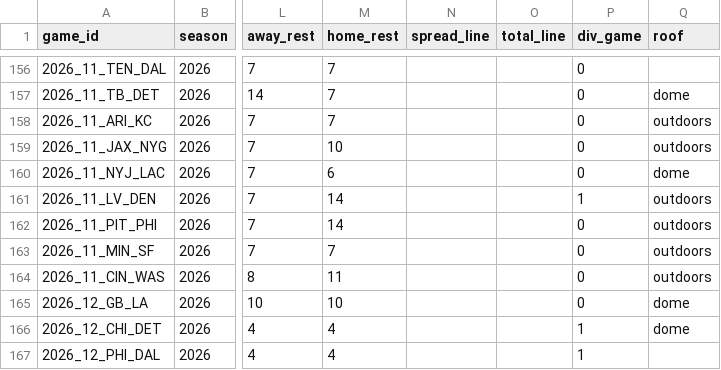
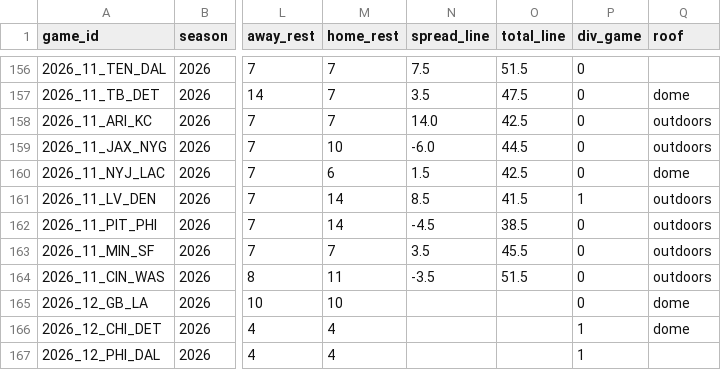
Before and after one commit to bmillercreates/The-Prop-Exchange, a CSV file: data/stats/games.csv, drawn as a sheet; only a part is shown, gaps mark what is left out; the diff covers the shown part only; the diff names each change by its address in the sheet, - before the commit and + after, or states it on an @@ line.

```diff
--- a/data/stats/games.csv
+++ b/data/stats/games.csv
-N156 (spread_line): (empty)
+N156 (spread_line): 7.5
-O156 (total_line): (empty)
+O156 (total_line): 51.5
-N157 (spread_line): (empty)
+N157 (spread_line): 3.5
-O157 (total_line): (empty)
+O157 (total_line): 47.5
-N158 (spread_line): (empty)
+N158 (spread_line): 14.0
-O158 (total_line): (empty)
+O158 (total_line): 42.5
-N159 (spread_line): (empty)
+N159 (spread_line): -6.0
-O159 (total_line): (empty)
+O159 (total_line): 44.5
-N160 (spread_line): (empty)
+N160 (spread_line): 1.5
-O160 (total_line): (empty)
+O160 (total_line): 42.5
-N161 (spread_line): (empty)
+N161 (spread_line): 8.5
-O161 (total_line): (empty)
+O161 (total_line): 41.5
-N162 (spread_line): (empty)
+N162 (spread_line): -4.5
-O162 (total_line): (empty)
+O162 (total_line): 38.5
-N163 (spread_line): (empty)
+N163 (spread_line): 3.5
-O163 (total_line): (empty)
+O163 (total_line): 45.5
-N164 (spread_line): (empty)
+N164 (spread_line): -3.5
-O164 (total_line): (empty)
+O164 (total_line): 51.5
```
Also changed, not shown: 66 edited cells elsewhere in this file, data/injuries.csv, data/stats/team_games.csv, 21 other files.
